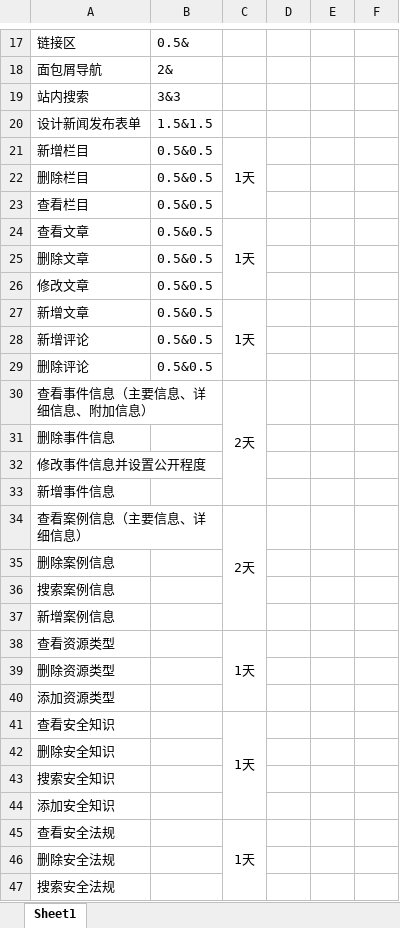
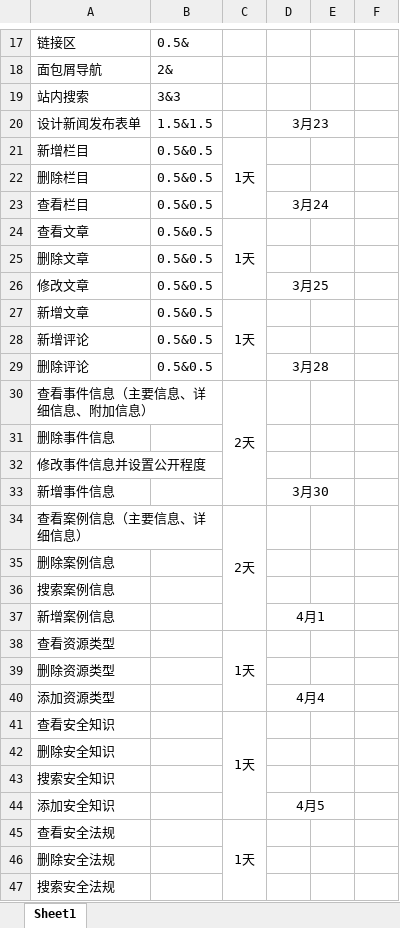
Before and after one commit to codePeaceJM/garleton-academy, an Excel workbook: 模块进度计划/各模块进度整合.xlsx, sheet Sheet1, drawn as a sheet; only a part is shown, gaps mark what is left out; values as stored, in another font and other column widths than the file's, no borders; the diff covers the shown part only; the diff names each change by its address in the sheet, - before the commit and + after, or states it on an @@ line.

Commit message:
计划时间完整版

```diff
--- a/模块进度计划/各模块进度整合.xlsx (sheet Sheet1)
+++ b/模块进度计划/各模块进度整合.xlsx (sheet Sheet1)
-D20: (empty)
+D20: 3月23
+D20:E20 merged
-D23: (empty)
+D23: 3月24
+D23:E23 merged
-D26: (empty)
+D26: 3月25
+D26:E26 merged
-D29: (empty)
+D29: 3月28
+D29:E29 merged
-D33: (empty)
+D33: 3月30
+D33:E33 merged
-D37: (empty)
+D37: 4月1
+D37:E37 merged
-D40: (empty)
+D40: 4月4
+D40:E40 merged
-D44: (empty)
+D44: 4月5
+D44:E44 merged
```
Also changed, not shown: 10 edited cells and merged cells elsewhere in this sheet.
